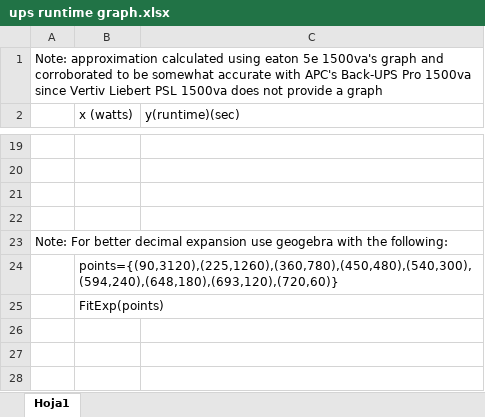
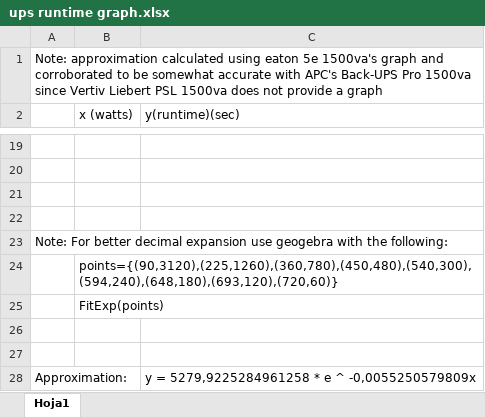
Before and after one commit to Bade99/ViewPowerPlus, an Excel workbook: ups runtime graph.xlsx, sheet Hoja1, drawn as a sheet; only a part is shown, gaps mark what is left out; values as stored, in another font and other column widths than the file's, no borders; charts and pictures not drawn; the diff names each change by its address in the sheet, - before the commit and + after, or states it on an @@ line.

Commit message:
first exponential trendline approximation

```diff
--- a/ups runtime graph.xlsx (sheet Hoja1)
+++ b/ups runtime graph.xlsx (sheet Hoja1)
+row 26: (empty)
+row 27: (empty)
+row 28: Approximation: |  | y = 5279,9225284961258 * e ^ -0,0055250579809x
```
